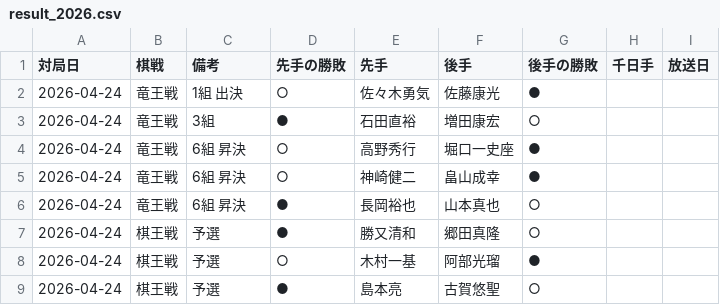
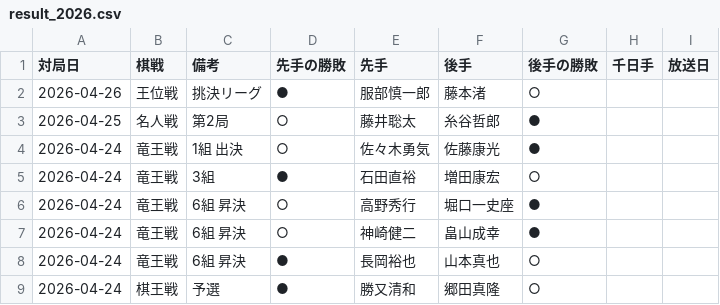
Before and after one commit to ulti-shogi/mate-shogi, a CSV file: result_2026.csv, drawn as a sheet; only a part is shown; the shorter side is filled out with more unchanged rows.

```diff
--- a/result_2026.csv
+++ b/result_2026.csv
@@ -1,2 +1,4 @@
 対局日,棋戦,備考,先手の勝敗,先手,後手,後手の勝敗,千日手,放送日
+2026-04-26,王位戦,挑決リーグ,●,服部慎一郎,藤本渚,○,,
+2026-04-25,名人戦,第2局,○,藤井聡太,糸谷哲郎,●,,
 2026-04-24,竜王戦,1組 出決,○,佐々木勇気,佐藤康光,●,,
```
Also changed, not shown: result_joryu_2026.csv.
